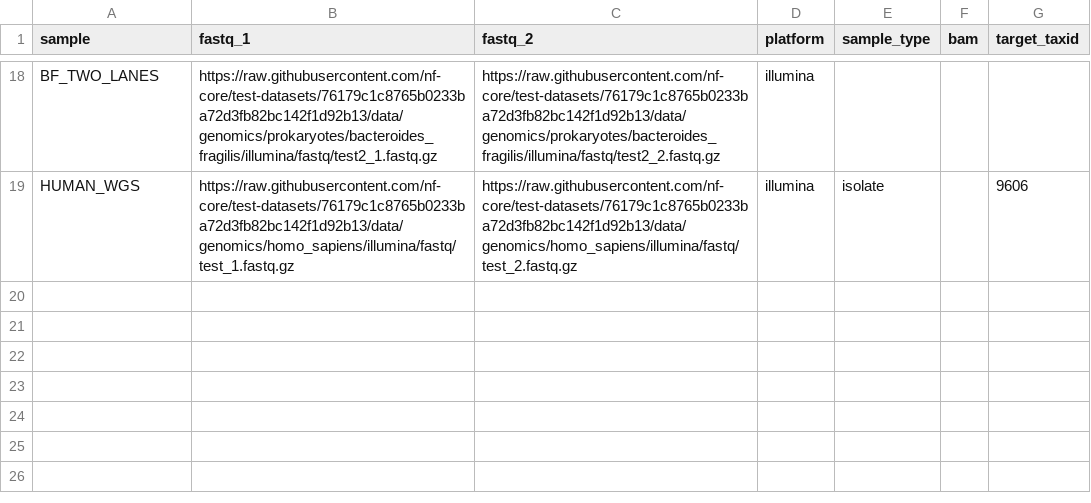
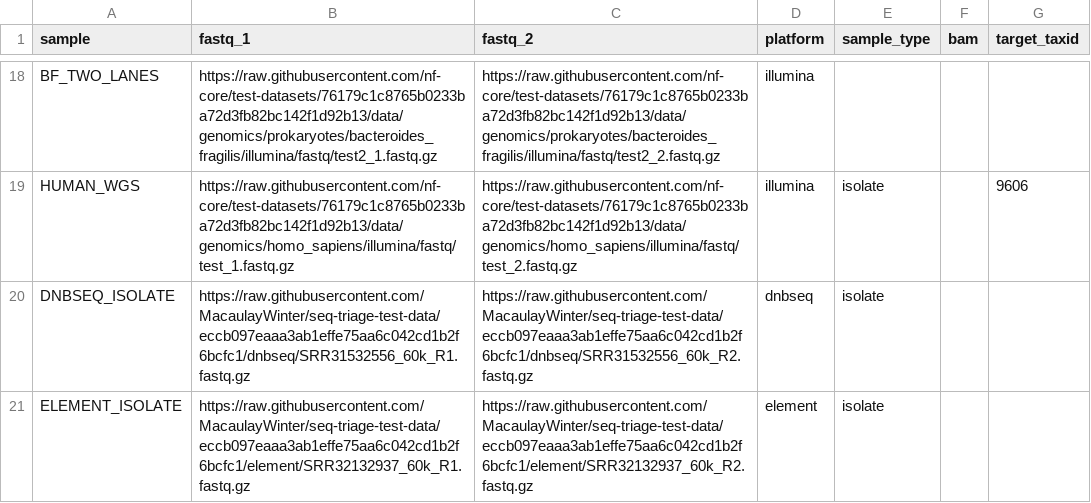
Before and after one commit to MacaulayWinter/seq-triage, a CSV file: assets/samplesheet_test.csv, drawn as a sheet; only a part is shown, gaps mark what is left out.

```diff
--- a/assets/samplesheet_test.csv
+++ b/assets/samplesheet_test.csv
@@ -19 +19,3 @@ BF_TWO_LANES,https://raw.githubusercontent.com/nf-core/test-datasets/76179c1c876
 HUMAN_WGS,https://raw.githubusercontent.com/nf-core/test-datasets/76179c1c8765b0233ba72d3fb82bc142f1d92b13/data/genomics/homo_sapiens/illumina/fastq/test_1.fastq.gz,https://raw.githubusercontent.com/nf-core/test-datasets/76179c1c8765b0233ba72d3fb82bc142f1d92b13/data/genomics/homo_sapiens/illumina/fastq/test_2.fastq.gz,illumina,isolate,,9606
+DNBSEQ_ISOLATE,https://raw.githubusercontent.com/MacaulayWinter/seq-triage-test-data/eccb097eaaa3ab1effe75aa6c042cd1b2f6bcfc1/dnbseq/SRR31532556_60k_R1.fastq.gz,https://raw.githubusercontent.com/MacaulayWinter/seq-triage-test-data/eccb097eaaa3ab1effe75aa6c042cd1b2f6bcfc1/dnbseq/SRR31532556_60k_R2.fastq.gz,dnbseq,isolate,,
+ELEMENT_ISOLATE,https://raw.githubusercontent.com/MacaulayWinter/seq-triage-test-data/eccb097eaaa3ab1effe75aa6c042cd1b2f6bcfc1/element/SRR32132937_60k_R1.fastq.gz,https://raw.githubusercontent.com/MacaulayWinter/seq-triage-test-data/eccb097eaaa3ab1effe75aa6c042cd1b2f6bcfc1/element/SRR32132937_60k_R2.fastq.gz,element,isolate,,
```
Also changed, not shown: 4 other files.
